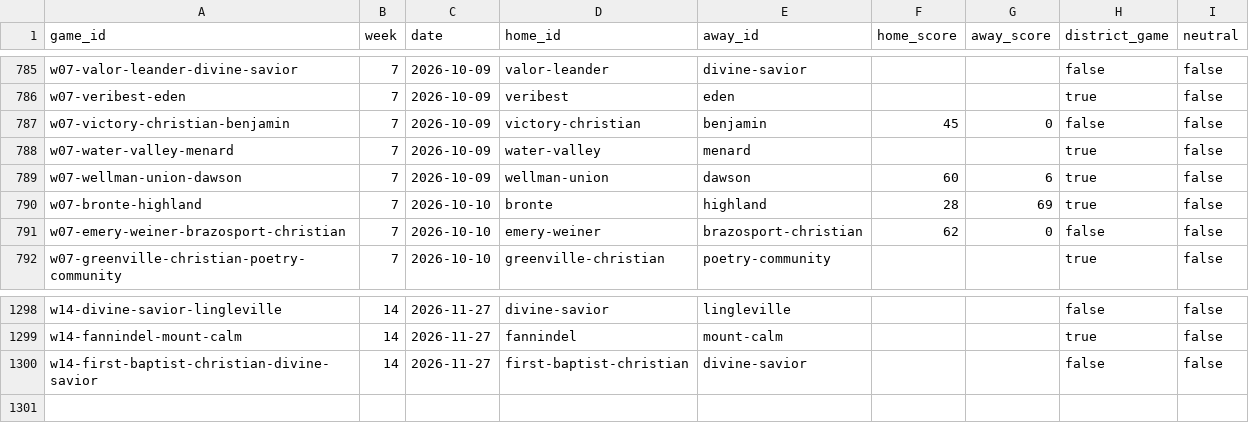
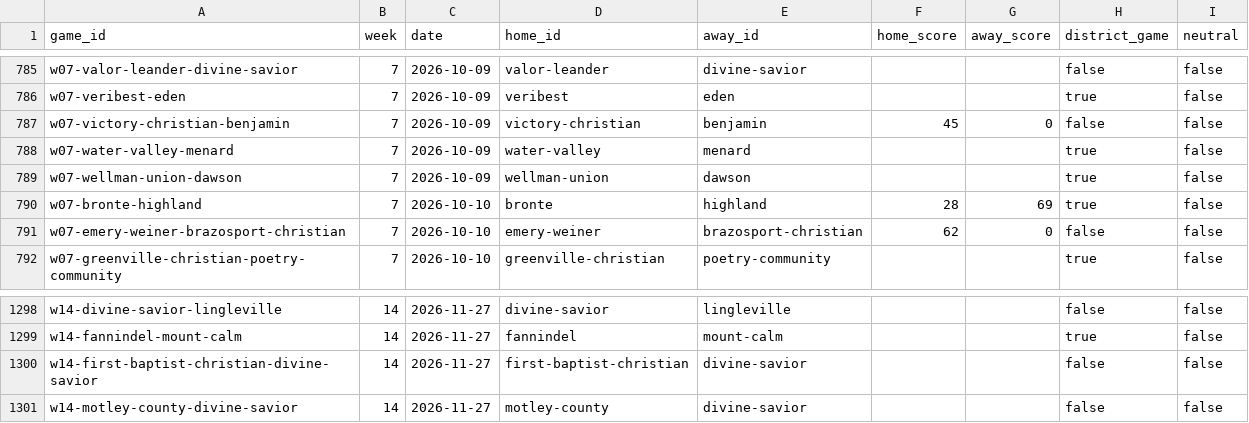
Before and after one commit to rcullens/ranking-tool, a CSV file: sixman_rankings/data/games.csv, drawn as a sheet; only a part is shown, gaps mark what is left out; the diff covers the shown part only.

```diff
--- a/sixman_rankings/data/games.csv
+++ b/sixman_rankings/data/games.csv
@@ -788,3 +788,3 @@ w07-victory-christian-benjamin,7,2026-10-09,victory-christian,benjamin,45,0,fals
 w07-water-valley-menard,7,2026-10-09,water-valley,menard,,,true,false
-w07-wellman-union-dawson,7,2026-10-09,wellman-union,dawson,60,6,true,false
+w07-wellman-union-dawson,7,2026-10-09,wellman-union,dawson,,,true,false
 w07-bronte-highland,7,2026-10-10,bronte,highland,28,69,true,false
@@ -1300 +1300,2 @@ w14-fannindel-mount-calm,14,2026-11-27,fannindel,mount-calm,,,true,false
 w14-first-baptist-christian-divine-savior,14,2026-11-27,first-baptist-christian,divine-savior,,,false,false
+w14-motley-county-divine-savior,14,2026-11-27,motley-county,divine-savior,,,false,false
```
Also changed, not shown: 3 added rows, 3 removed rows and 3 edited cells elsewhere in this file, 24 other files.
